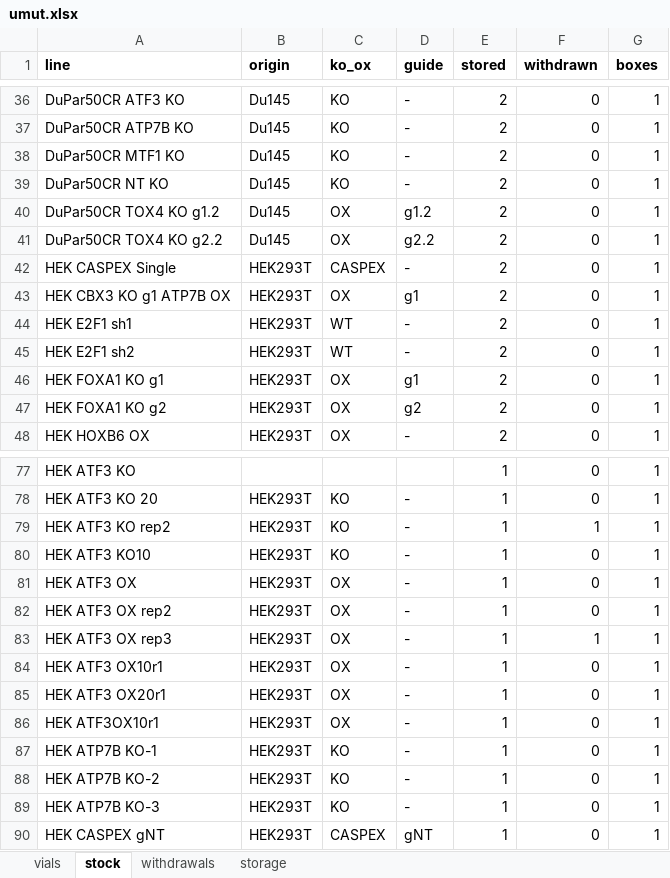
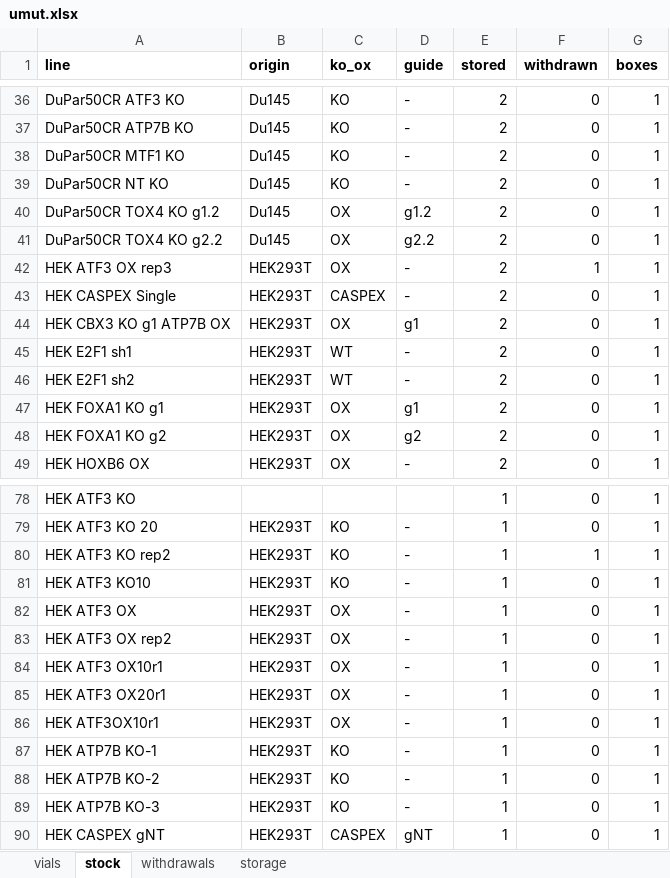
Before and after one commit to ucagiral/cagiral-schedule, an Excel workbook: cellstocks/data/umut.xlsx, sheet stock, drawn as a sheet; only a part is shown, gaps mark what is left out; values as stored, in another font and other column widths than the file's, no borders; removed rows and columns are numbered as before the commit, all else as after; the diff names each change by its address in the sheet, - before the commit and + after, or states it on an @@ line.

```diff
--- a/cellstocks/data/umut.xlsx (sheet stock)
+++ b/cellstocks/data/umut.xlsx (sheet stock)
+row 42: HEK ATF3 OX rep3 | HEK293T | OX | - | 2 | 1 | 1
-row 83: HEK ATF3 OX rep3 | HEK293T | OX | - | 1 | 1 | 1
```
Also changed, not shown: sheet vials, sheet storage, 1 other file.
